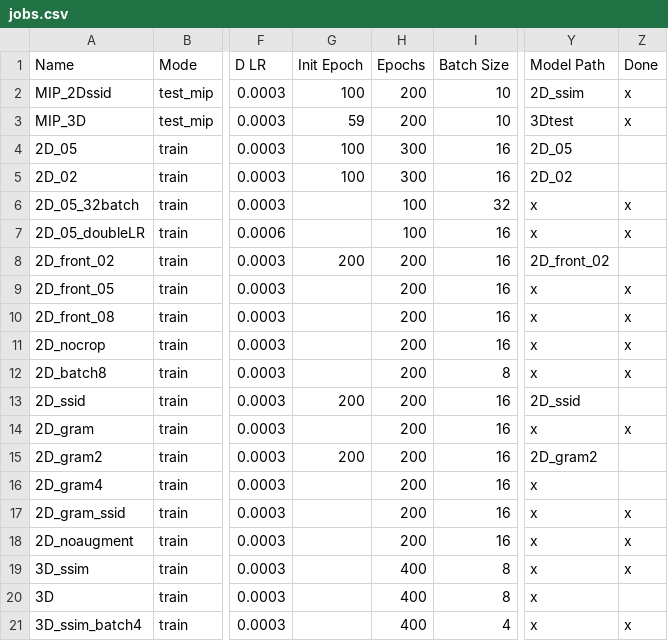
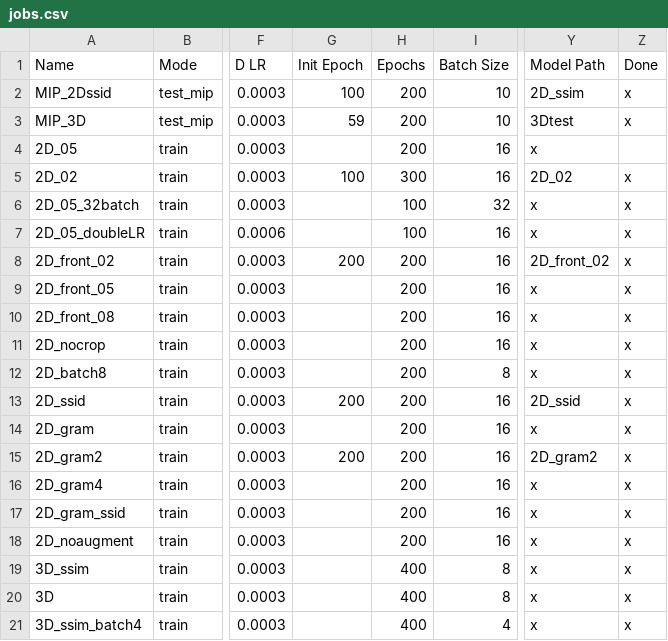
Before and after one commit to peternagy96/dose_estimator, a CSV file: dose_estimator/jobs.csv, drawn as a sheet; only a part is shown, gaps mark what is left out; the diff names each change by its address in the sheet, - before the commit and + after, or states it on an @@ line.

Commit message:
removed "zero removal" in data file

```diff
--- a/dose_estimator/jobs.csv
+++ b/dose_estimator/jobs.csv
-G4 (Init Epoch): 100
+G4 (Init Epoch): (empty)
-H4 (Epochs): 300
+H4 (Epochs): 200
-Y4 (Model Path): 2D_05
+Y4 (Model Path): x
-Z5 (Done): (empty)
+Z5 (Done): x
-Z8 (Done): (empty)
+Z8 (Done): x
-Z13 (Done): (empty)
+Z13 (Done): x
-Z15:Z16 (Done): (empty)
+Z15:Z16 (Done): x
-Z20 (Done): (empty)
+Z20 (Done): x
```
Also changed, not shown: 1 other file.
